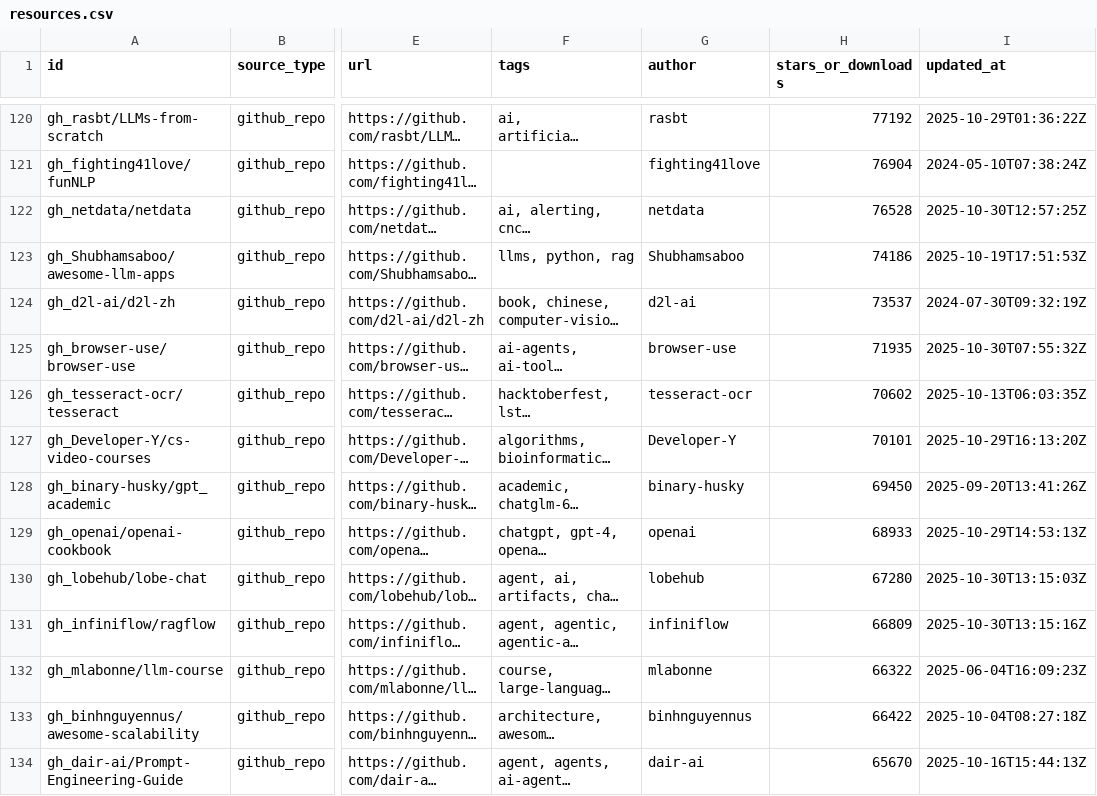
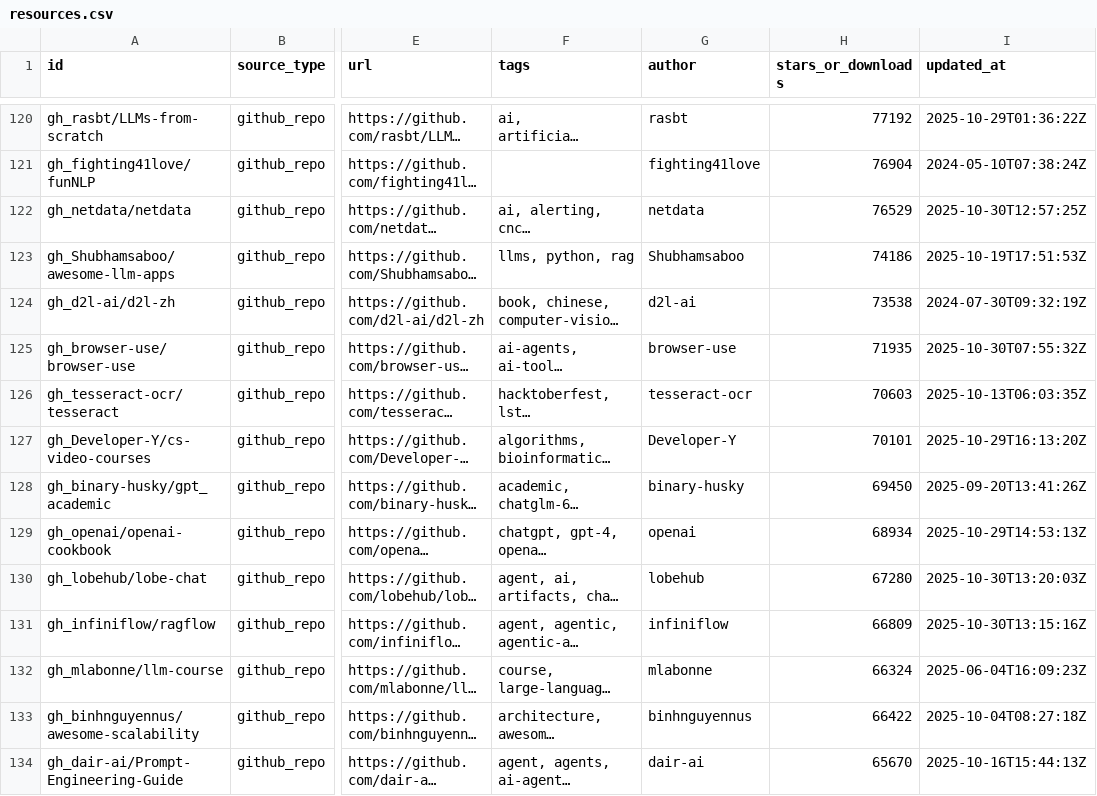
Before and after one commit to karasu12071128-creator/ai-curation-directory, a CSV file: docs/resources.csv, drawn as a sheet; only a part is shown, gaps mark what is left out; long unchanged cells end in …; the diff covers the shown part only; the diff names each change by its address in the sheet, - before the commit and + after, or states it on an @@ line.

```diff
--- a/docs/resources.csv
+++ b/docs/resources.csv
-H122 (stars_or_downloads): 76528
+H122 (stars_or_downloads): 76529
-H124 (stars_or_downloads): 73537
+H124 (stars_or_downloads): 73538
-H126 (stars_or_downloads): 70602
+H126 (stars_or_downloads): 70603
-H129 (stars_or_downloads): 68933
+H129 (stars_or_downloads): 68934
-I130 (updated_at): 2025-10-30T13:15:03Z
+I130 (updated_at): 2025-10-30T13:20:03Z
-H132 (stars_or_downloads): 66322
+H132 (stars_or_downloads): 66324
```
Also changed, not shown: 2 added rows, 2 removed rows and 60 edited cells elsewhere in this file, 3 other files.
